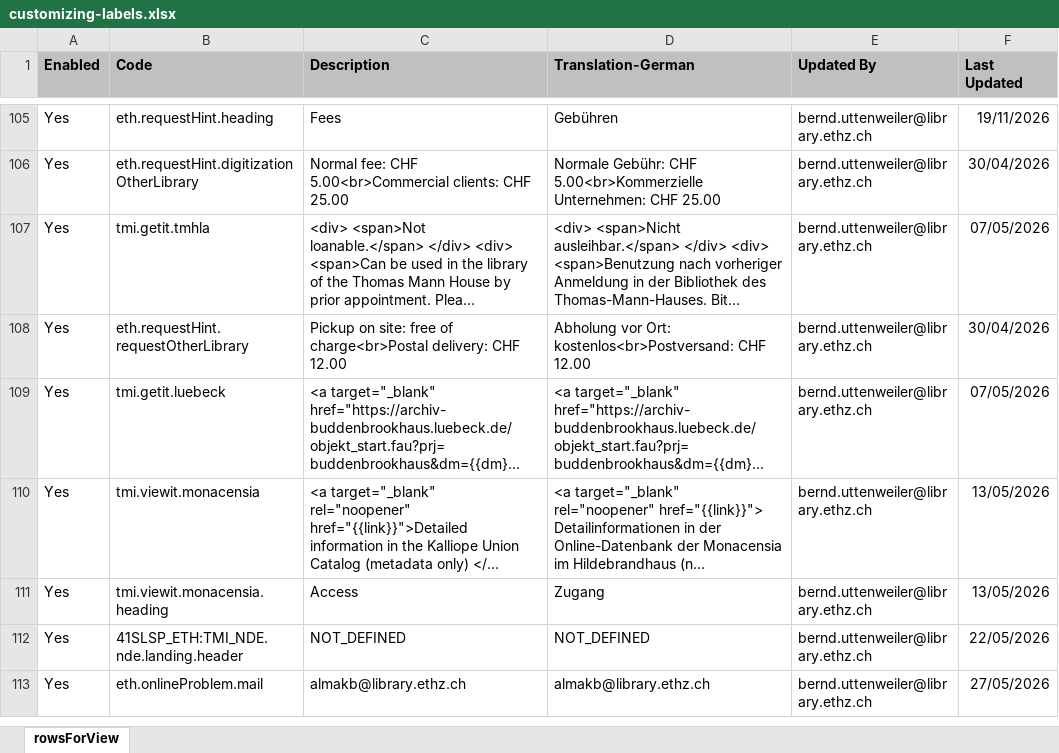
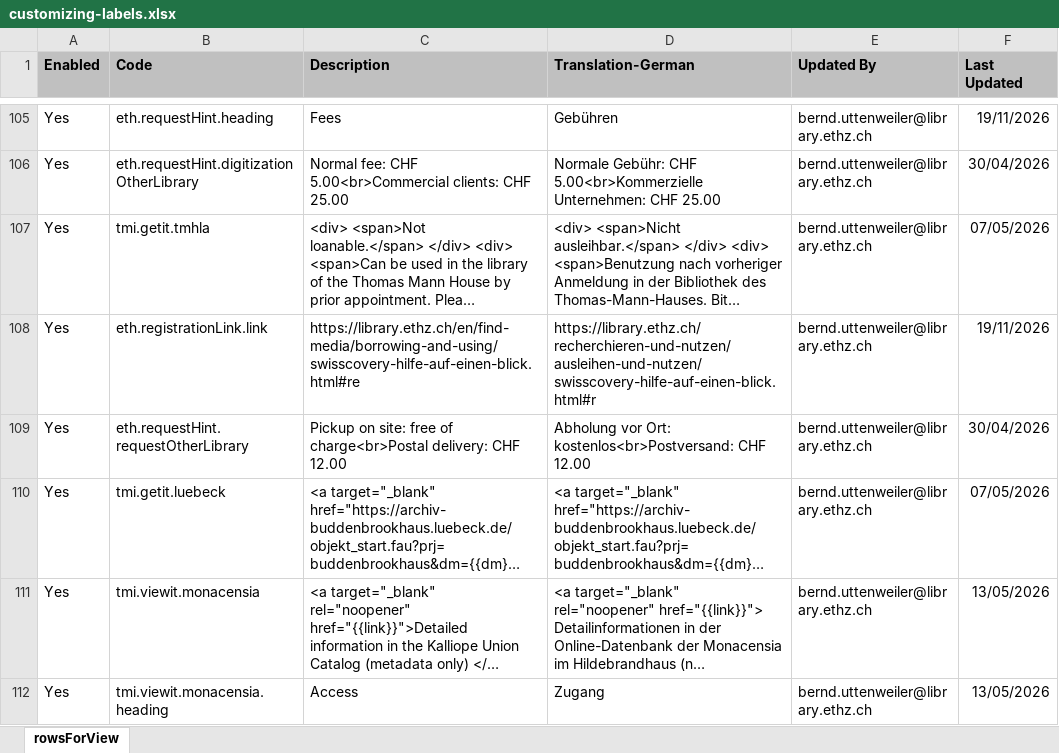
Before and after one commit to eth-library/customModule-eth, an Excel workbook: misc/customizing-labels.xlsx, sheet rowsForView, drawn as a sheet; only a part is shown, gaps mark what is left out; the shorter side is filled out with more unchanged rows; long unchanged cells end in …; values as stored, in another font and other column widths than the file's, no borders; charts and pictures not drawn; the diff names each change by its address in the sheet, - before the commit and + after, or states it on an @@ line.

Commit message:
fees, registration link, misc

```diff
--- a/misc/customizing-labels.xlsx (sheet rowsForView)
+++ b/misc/customizing-labels.xlsx (sheet rowsForView)
+row 108: Yes | eth.registrationLink.link | https://library.ethz.ch/en/find-media/borrowing-and-using/swisscovery-hilfe-auf-einen-blick.html#re | https://library.ethz.ch/recherchieren-und-nutzen/ausleihen-und-nutzen/swisscovery-hilfe-auf-einen-blick.html#r | bernd.uttenweiler@library.ethz.ch | 19/11/2026
```
Also changed, not shown: 7 other files.
